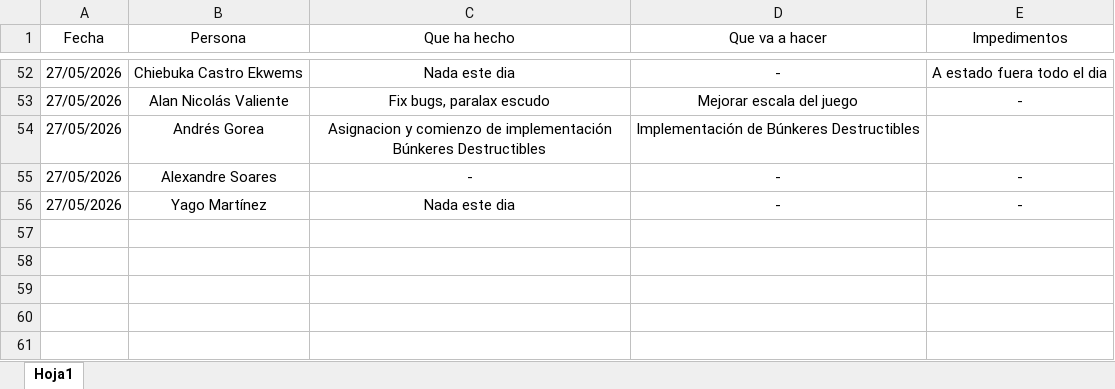
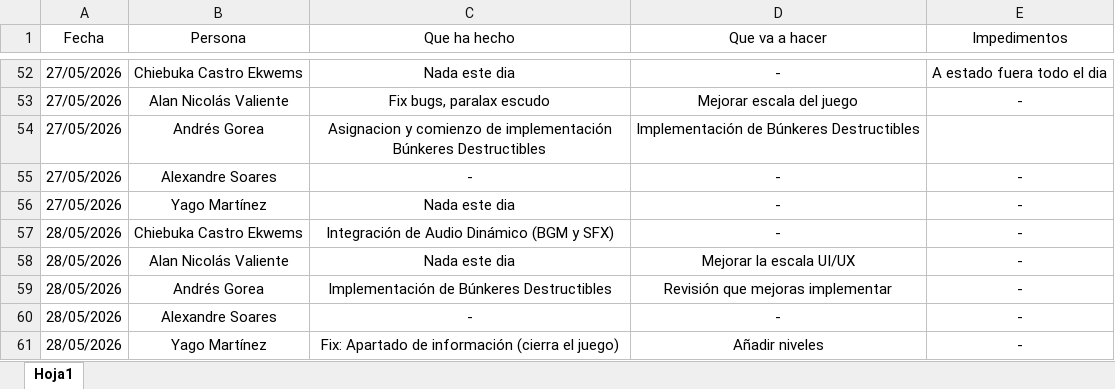
Before and after one commit to AndresGorea/SpaceInvadersV2, an Excel workbook: Reuniones/Asistencia/Asistencia_Sprints.xlsx, sheet Hoja1, drawn as a sheet; only a part is shown, gaps mark what is left out; values as stored, in another font and other column widths than the file's, no borders; table styles not drawn; the diff names each change by its address in the sheet, - before the commit and + after, or states it on an @@ line.

```diff
--- a/Reuniones/Asistencia/Asistencia_Sprints.xlsx (sheet Hoja1)
+++ b/Reuniones/Asistencia/Asistencia_Sprints.xlsx (sheet Hoja1)
+row 57: 28/05/2026 | Chiebuka Castro Ekwems | Integración de Audio Dinámico (BGM y SFX) | - | -
+row 58: 28/05/2026 | Alan Nicolás Valiente | Nada este dia | Mejorar la escala UI/UX | -
+row 59: 28/05/2026 | Andrés Gorea | Implementación de Búnkeres Destructibles | Revisión que mejoras implementar | -
+row 60: 28/05/2026 | Alexandre Soares | - | - | -
+row 61: 28/05/2026 | Yago Martínez | Fix: Apartado de información (cierra el juego) | Añadir niveles | -
```
Also changed, not shown: 1 other file.
